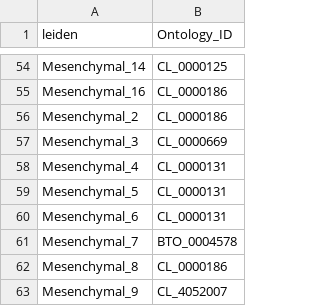
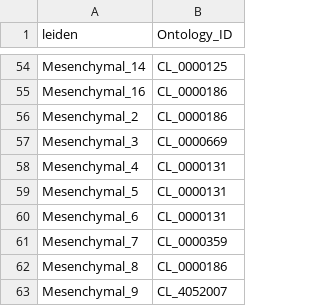
Before and after one commit to andersonlab/IBDVerse-sc-eQTL-code, a CSV file: data/ontology_mapping.csv, drawn as a sheet; only a part is shown, gaps mark what is left out.

Commit message:
Update ontology

```diff
--- a/data/ontology_mapping.csv
+++ b/data/ontology_mapping.csv
@@ -60,3 +60,3 @@ Mesenchymal_5,CL_0000131
 Mesenchymal_6,CL_0000131
-Mesenchymal_7,BTO_0004578
+Mesenchymal_7,CL_0000359
 Mesenchymal_8,CL_0000186
```
